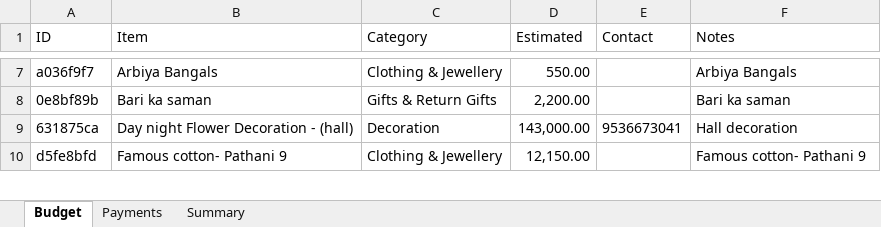
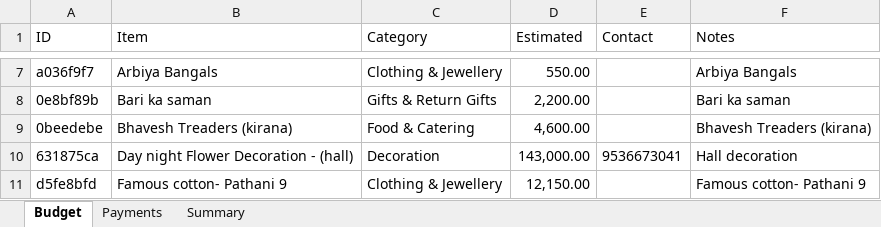
Before and after one commit to Asif-Nice/poc-track-expenses, an Excel workbook: data/expenses.xlsx, sheet Budget, drawn as a sheet; only a part is shown, gaps mark what is left out; values as stored, in another font and other column widths than the file's, no borders; the diff names each change by its address in the sheet, - before the commit and + after, or states it on an @@ line.

Commit message:
Add budget item: Bhavesh Treaders (kirana) — ₹4,600.00

```diff
--- a/data/expenses.xlsx (sheet Budget)
+++ b/data/expenses.xlsx (sheet Budget)
+row 9: 0beedebe | Bhavesh Treaders (kirana) | Food & Catering | 4,600.00 |  | Bhavesh Treaders (kirana)
```
Also changed, not shown: sheet Summary, formulas that keep their value.
